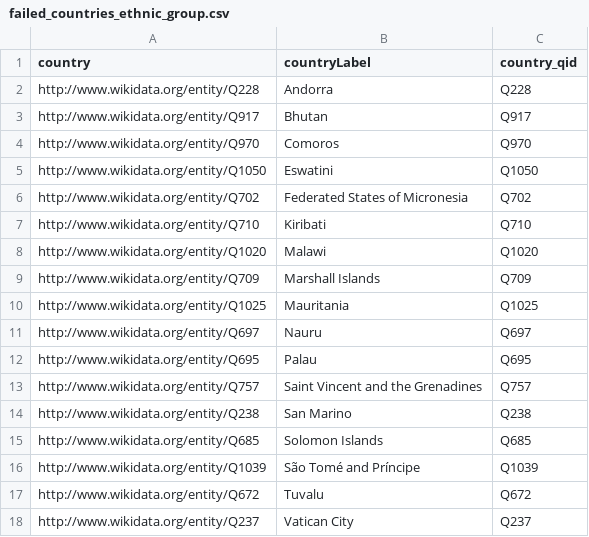
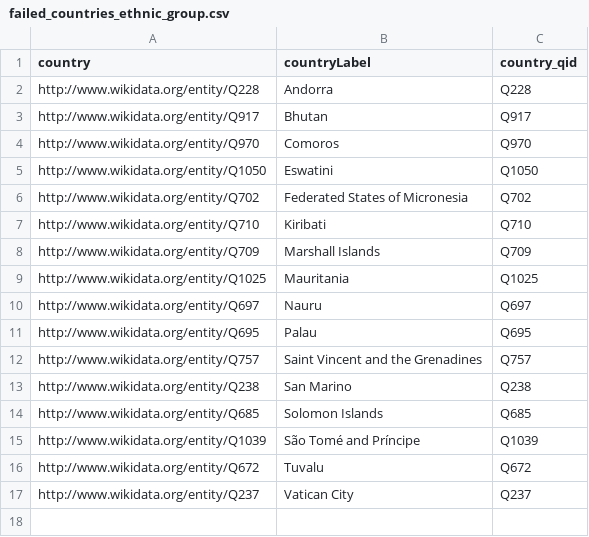
Before and after one commit to AyshaTolefat/Wiki-dashboard, a CSV file: data/failed_countries_ethnic_group.csv, drawn as a sheet.

```diff
--- a/data/failed_countries_ethnic_group.csv
+++ b/data/failed_countries_ethnic_group.csv
@@ -7,3 +7,2 @@ http://www.wikidata.org/entity/Q702,Federated States of Micronesia,Q702
 http://www.wikidata.org/entity/Q710,Kiribati,Q710
-http://www.wikidata.org/entity/Q1020,Malawi,Q1020
 http://www.wikidata.org/entity/Q709,Marshall Islands,Q709
```
Also changed, not shown: data/age_groups_by_country.csv, data/allowed_countries_iso3.csv, 43 other files.
